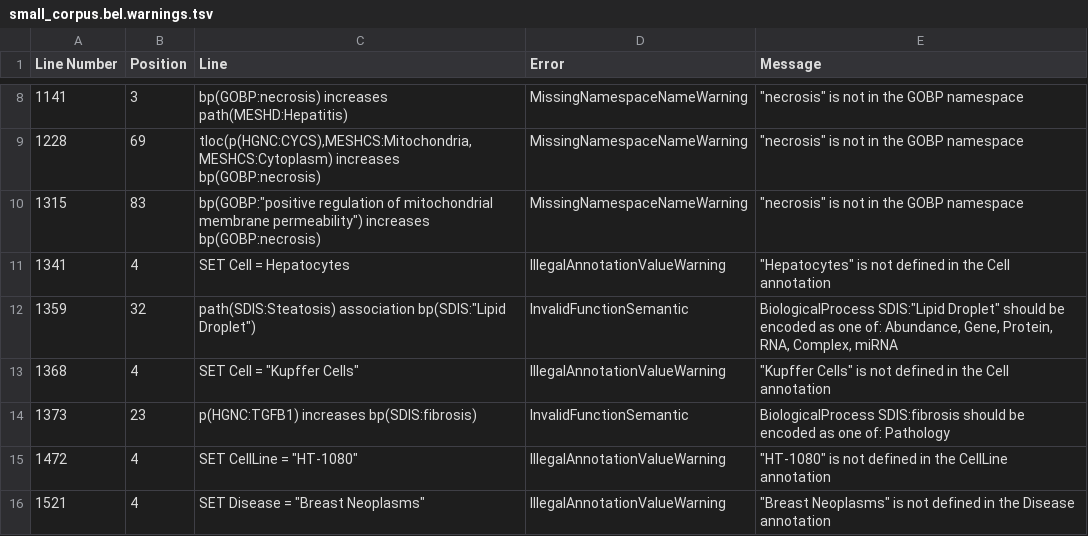
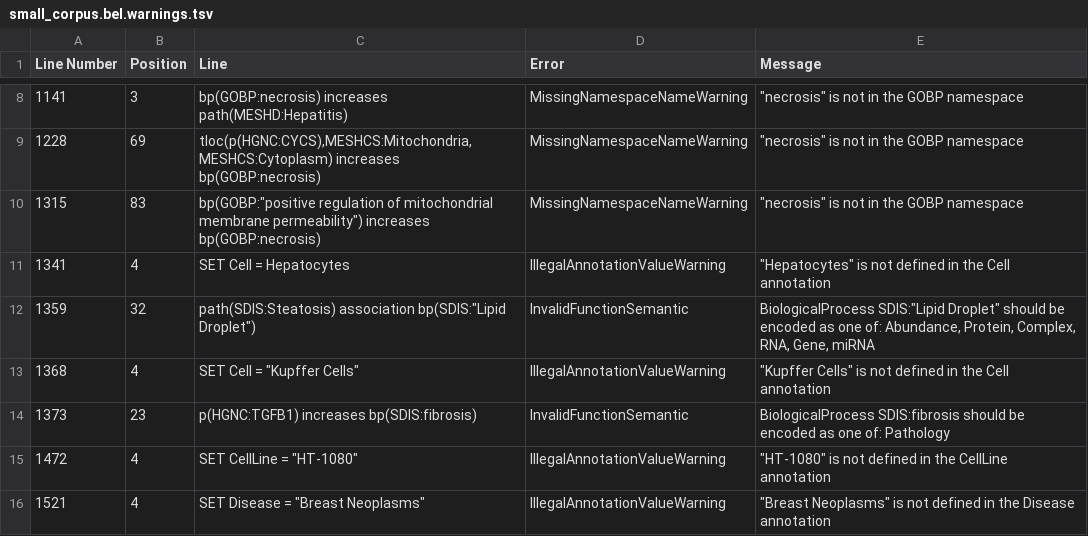
Before and after one commit to cthoyt/bel-selventa, a TSV file: selventa_knowledge/small_corpus.bel.warnings.tsv, drawn as a sheet; only a part is shown, gaps mark what is left out.

```diff
--- a/selventa_knowledge/small_corpus.bel.warnings.tsv
+++ b/selventa_knowledge/small_corpus.bel.warnings.tsv
@@ -11,3 +11,3 @@ Line Number	Position	Line	Error	Message
 1341	4	SET Cell = Hepatocytes	IllegalAnnotationValueWarning	"""Hepatocytes"" is not defined in the Cell annotation"
-1359	32	"path(SDIS:Steatosis) association bp(SDIS:""Lipid Droplet"")"	InvalidFunctionSemantic	"BiologicalProcess SDIS:""Lipid Droplet"" should be encoded as one of: Abundance, Gene, Protein, RNA, Complex, miRNA"
+1359	32	"path(SDIS:Steatosis) association bp(SDIS:""Lipid Droplet"")"	InvalidFunctionSemantic	"BiologicalProcess SDIS:""Lipid Droplet"" should be encoded as one of: Abundance, Protein, Complex, RNA, Gene, miRNA"
 1368	4	"SET Cell = ""Kupffer Cells"""	IllegalAnnotationValueWarning	"""Kupffer Cells"" is not defined in the Cell annotation"
```
Also changed, not shown: selventa_knowledge/large_corpus.bel.warnings.tsv, 7 other files.
